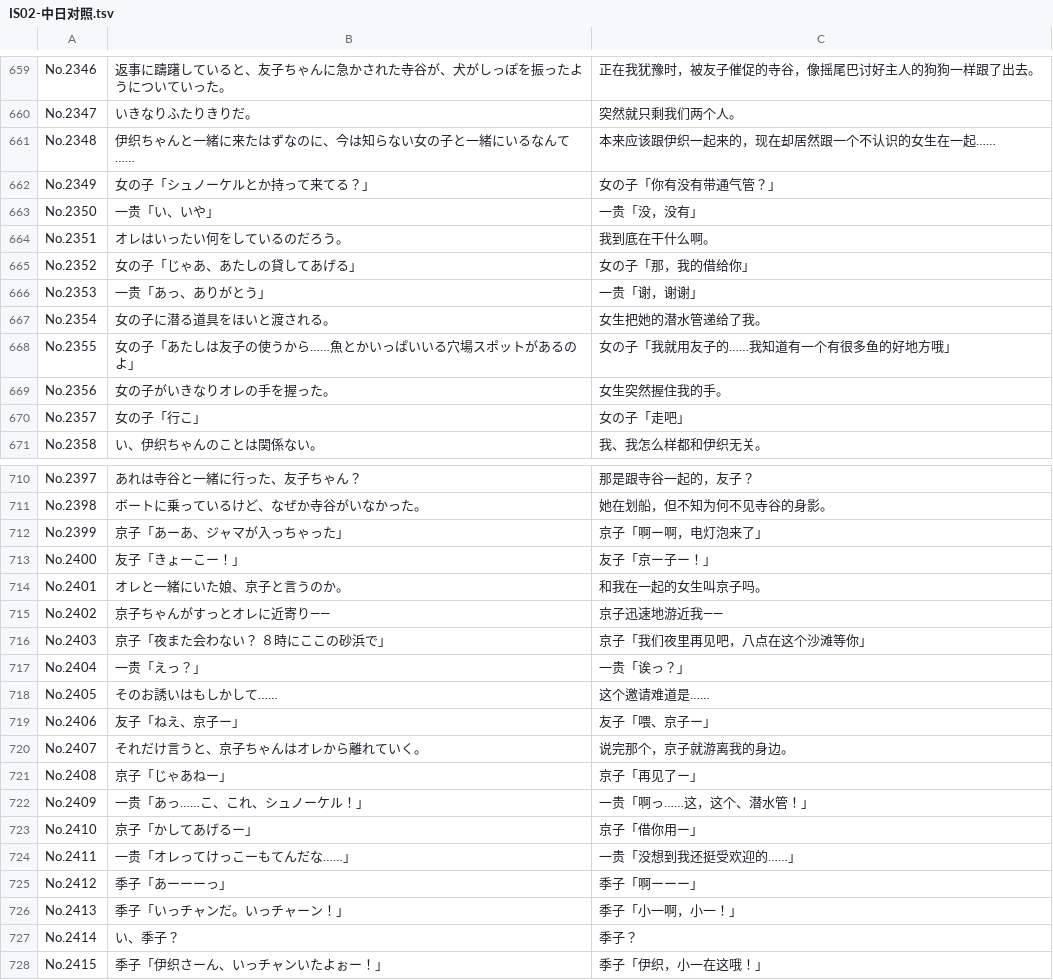
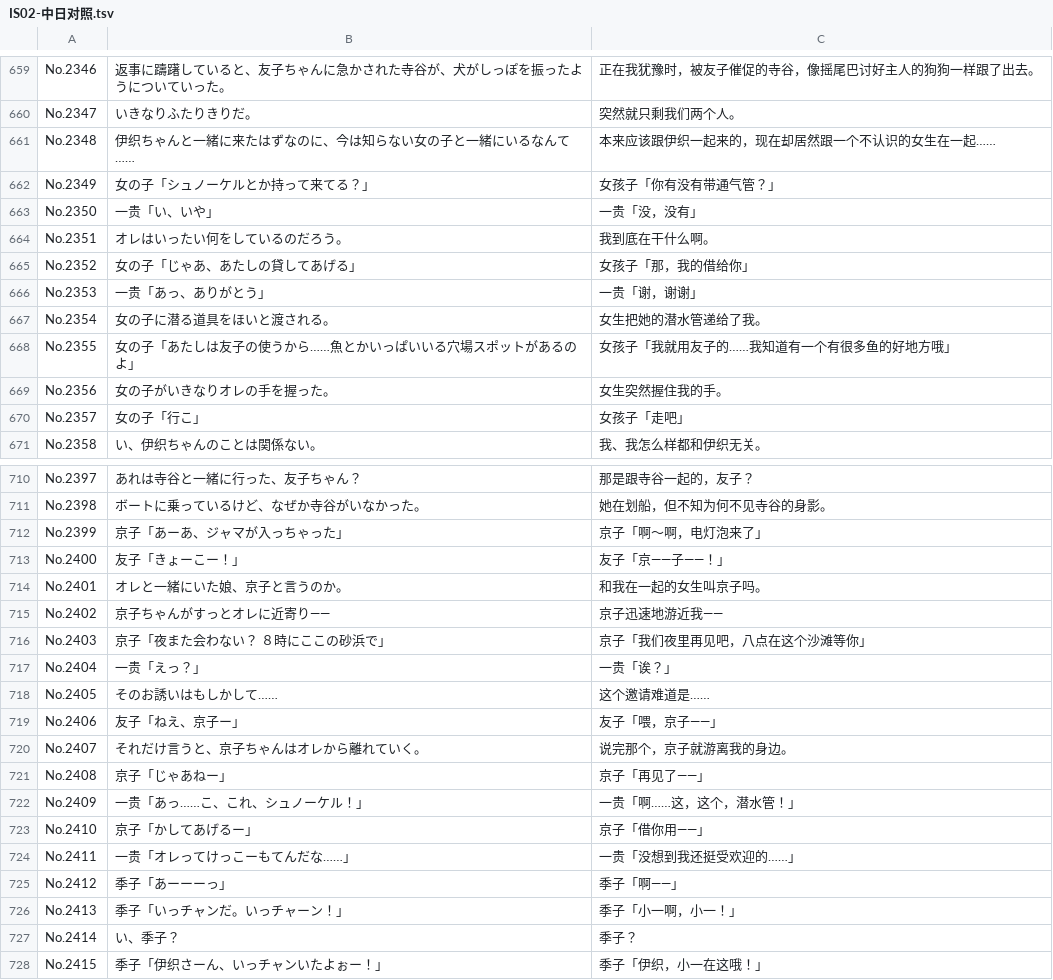
Before and after one commit to whitsats/is-pure-zh, a TSV file: 对照/IS02-中日对照.tsv, drawn as a sheet; only a part is shown, gaps mark what is left out; the diff covers the shown part only.

```diff
--- a/对照/IS02-中日对照.tsv
+++ b/对照/IS02-中日对照.tsv
@@ -661,11 +661,11 @@ No.2347	いきなりふたりきりだ。	突然就只剩我们两个人。
 No.2348	伊织ちゃんと一緒に来たはずなのに、今は知らない女の子と一緒にいるなんて……	本来应该跟伊织一起来的，现在却居然跟一个不认识的女生在一起……
-No.2349	女の子「シュノーケルとか持って来てる？」	女の子「你有没有带通气管？」
+No.2349	女の子「シュノーケルとか持って来てる？」	女孩子「你有没有带通气管？」
 No.2350	一贵「い、いや」	一贵「没，没有」
 No.2351	オレはいったい何をしているのだろう。	我到底在干什么啊。
-No.2352	女の子「じゃあ、あたしの貸してあげる」	女の子「那，我的借给你」
+No.2352	女の子「じゃあ、あたしの貸してあげる」	女孩子「那，我的借给你」
 No.2353	一贵「あっ、ありがとう」	一贵「谢，谢谢」
 No.2354	女の子に潜る道具をほいと渡される。	女生把她的潜水管递给了我。
-No.2355	女の子「あたしは友子の使うから……魚とかいっぱいいる穴場スポットがあるのよ」	女の子「我就用友子的……我知道有一个有很多鱼的好地方哦」
+No.2355	女の子「あたしは友子の使うから……魚とかいっぱいいる穴場スポットがあるのよ」	女孩子「我就用友子的……我知道有一个有很多鱼的好地方哦」
 No.2356	女の子がいきなりオレの手を握った。	女生突然握住我的手。
-No.2357	女の子「行こ」	女の子「走吧」
+No.2357	女の子「行こ」	女孩子「走吧」
 No.2358	い、伊织ちゃんのことは関係ない。	我、我怎么样都和伊织无关。
@@ -711,4 +711,4 @@ No.2397	あれは寺谷と一緒に行った、友子ちゃん？	那是跟寺
 No.2398	ボートに乗っているけど、なぜか寺谷がいなかった。	她在划船，但不知为何不见寺谷的身影。
-No.2399	京子「あーあ、ジャマが入っちゃった」	京子「啊ー啊，电灯泡来了」
-No.2400	友子「きょーこー！」	友子「京ー子ー！」
+No.2399	京子「あーあ、ジャマが入っちゃった」	京子「啊～啊，电灯泡来了」
+No.2400	友子「きょーこー！」	友子「京——子——！」
 No.2401	オレと一緒にいた娘、京子と言うのか。	和我在一起的女生叫京子吗。
@@ -716,11 +716,11 @@ No.2402	京子ちゃんがすっとオレに近寄り――	京子迅速地游
 No.2403	京子「夜また会わない？　８時にここの砂浜で」	京子「我们夜里再见吧，八点在这个沙滩等你」
-No.2404	一贵「えっ？」	一贵「诶っ？」
+No.2404	一贵「えっ？」	一贵「诶？」
 No.2405	そのお誘いはもしかして……	这个邀请难道是……
-No.2406	友子「ねえ、京子ー」	友子「喂、京子ー」
+No.2406	友子「ねえ、京子ー」	友子「喂，京子——」
 No.2407	それだけ言うと、京子ちゃんはオレから離れていく。	说完那个，京子就游离我的身边。
-No.2408	京子「じゃあねー」	京子「再见了ー」
-No.2409	一贵「あっ……こ、これ、シュノーケル！」	一贵「啊っ……这，这个、潜水管！」
-No.2410	京子「かしてあげるー」	京子「借你用ー」
+No.2408	京子「じゃあねー」	京子「再见了——」
+No.2409	一贵「あっ……こ、これ、シュノーケル！」	一贵「啊……这，这个，潜水管！」
+No.2410	京子「かしてあげるー」	京子「借你用——」
 No.2411	一贵「オレってけっこーもてんだな……」	一贵「没想到我还挺受欢迎的……」
-No.2412	季子「あーーーっ」	季子「啊ーーー」
+No.2412	季子「あーーーっ」	季子「啊——」
 No.2413	季子「いっチャンだ。いっチャーン！」	季子「小一啊，小一！」
```
Also changed, not shown: 123 edited cells elsewhere in this file, 对照/IS01-中日对照.tsv, 对照/IS03-中日对照.tsv, 4 other files.
